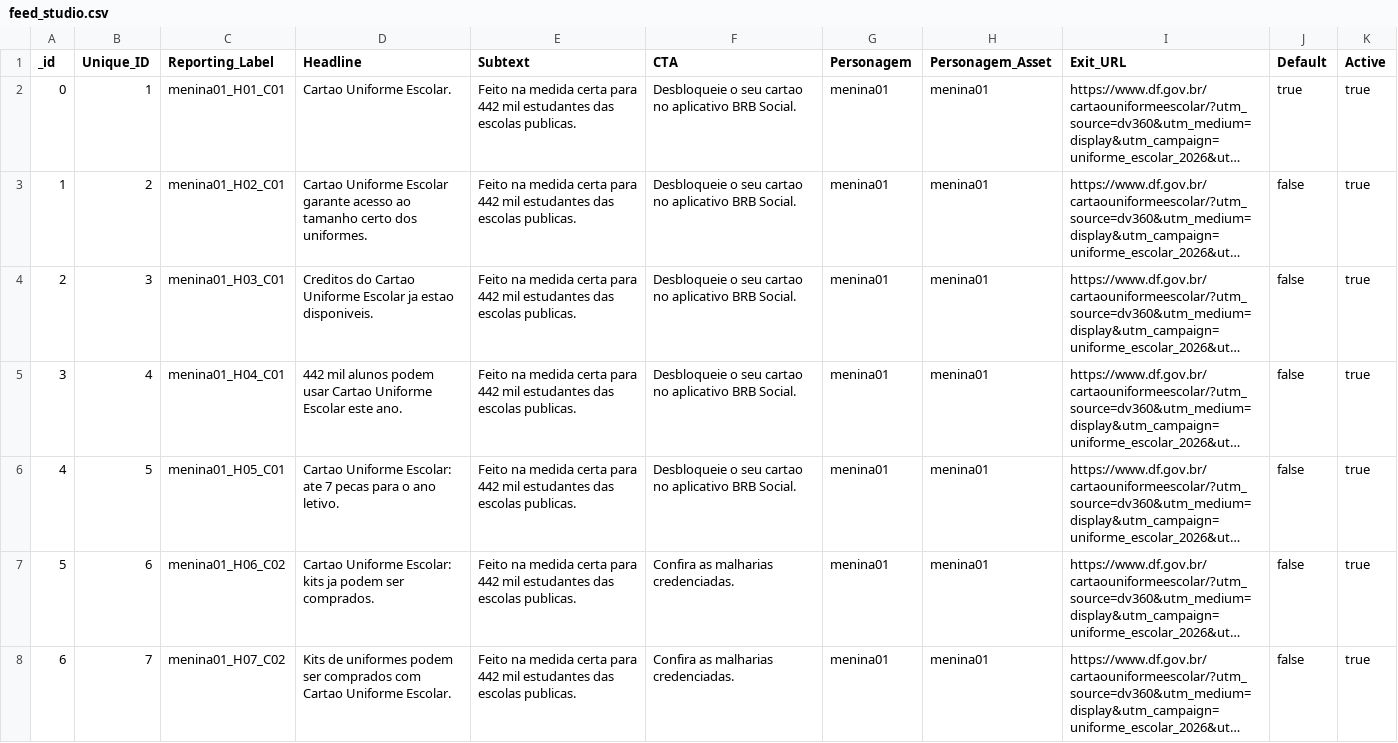
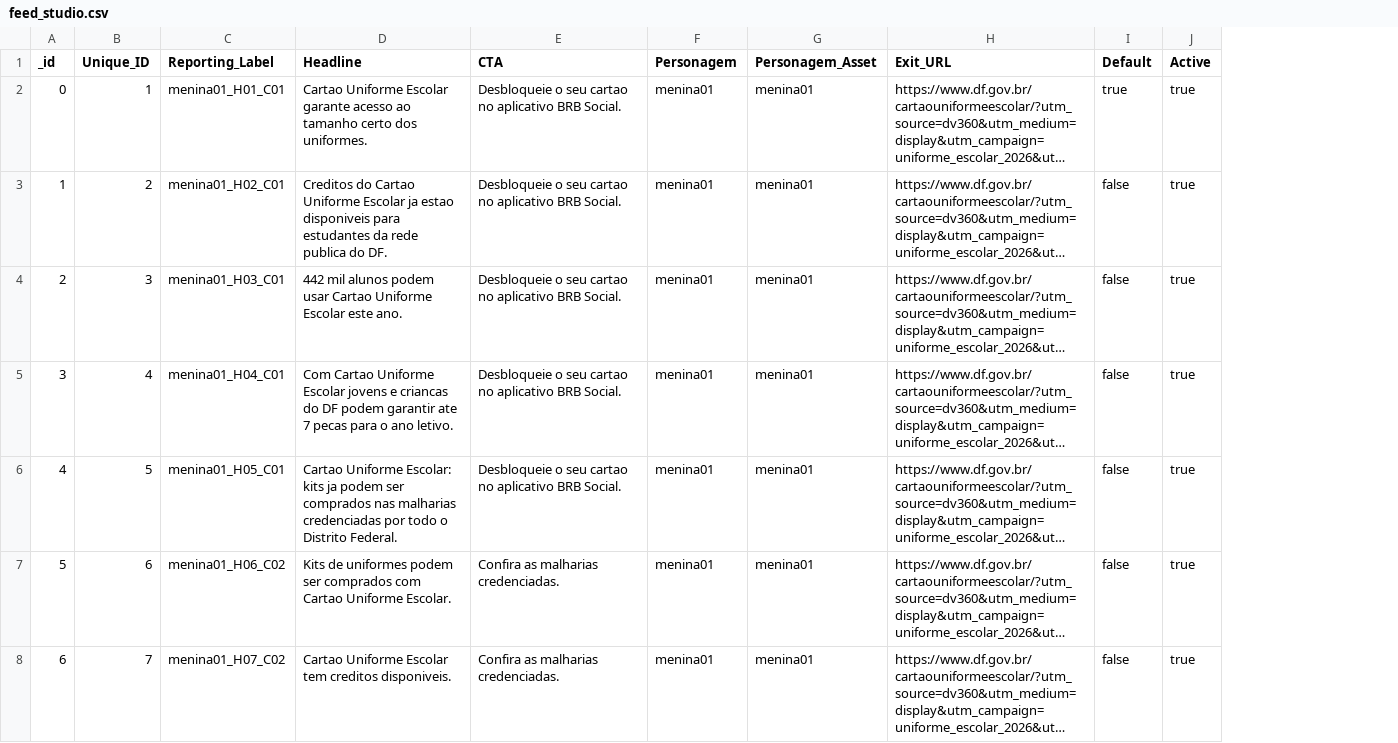
Before and after one commit to dsmedia-studio/uniforme-escolar, a CSV file: data/feed_studio.csv, drawn as a sheet; only a part is shown; long unchanged cells end in …; the diff covers the shown part only; the diff names each change by its address in the sheet, - before the commit and + after, or states it on an @@ line.

```diff
--- a/data/feed_studio.csv
+++ b/data/feed_studio.csv
-column E (Subtext), rows 2-8: all Feito na medida certa para 442 mil estudantes das escolas publicas.
-D2 (Headline): Cartao Uniforme Escolar.
+D2 (Headline): Cartao Uniforme Escolar garante acesso ao tamanho certo dos uniformes.
-D3 (Headline): Cartao Uniforme Escolar garante acesso ao tamanho certo dos uniformes.
+D3 (Headline): Creditos do Cartao Uniforme Escolar ja estao disponiveis para estudantes da rede publica do DF.
-D4 (Headline): Creditos do Cartao Uniforme Escolar ja estao disponiveis.
+D4 (Headline): 442 mil alunos podem usar Cartao Uniforme Escolar este ano.
-D5 (Headline): 442 mil alunos podem usar Cartao Uniforme Escolar este ano.
+D5 (Headline): Com Cartao Uniforme Escolar jovens e criancas do DF podem garantir ate 7 pecas para o ano letivo.
-D6 (Headline): …Uniforme Escolar: ate 7 pecas para o ano letivo.
+D6 (Headline): …Uniforme Escolar: kits ja podem ser comprados nas malharias credenciadas por todo o Distrito Federal.
-D7 (Headline): Cartao Uniforme Escolar: kits ja podem ser comprados.
+D7 (Headline): Kits de uniformes podem ser comprados com Cartao Uniforme Escolar.
-D8 (Headline): Kits de uniformes podem ser comprados com Cartao Uniforme Escolar.
+D8 (Headline): Cartao Uniforme Escolar tem creditos disponiveis.
```
Also changed, not shown: 32 edited cells elsewhere in this file, 1 other file.
